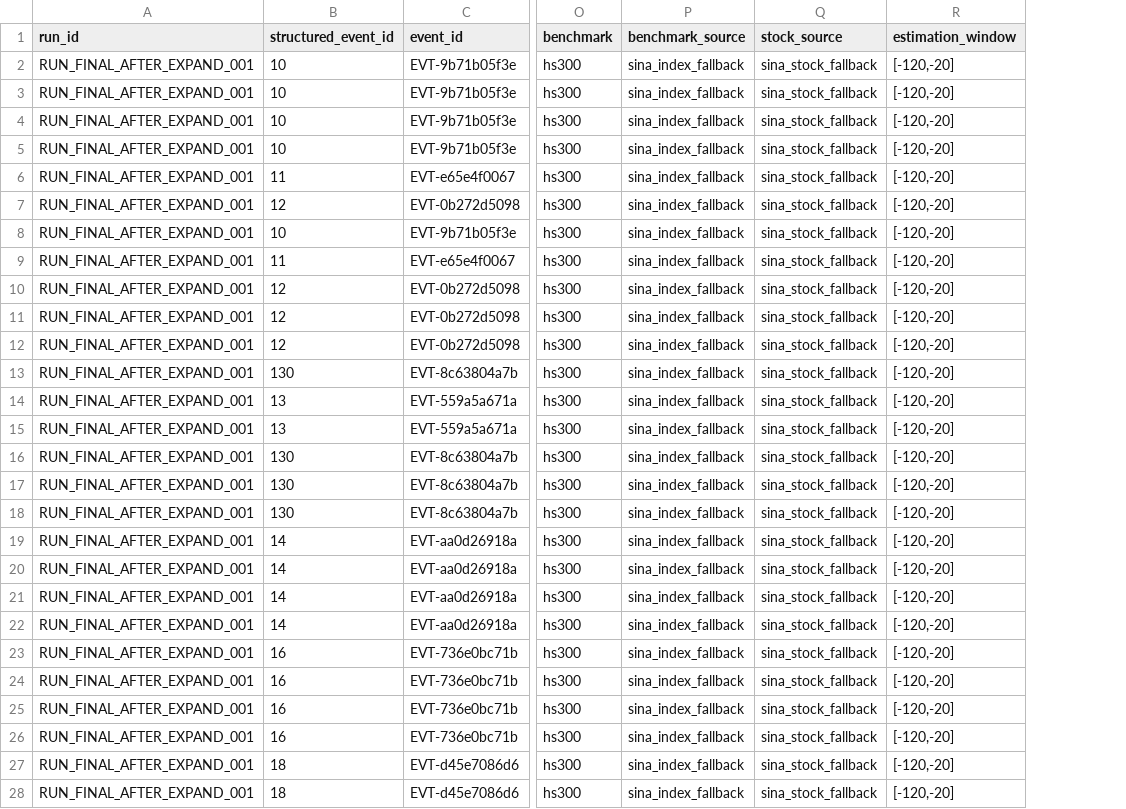
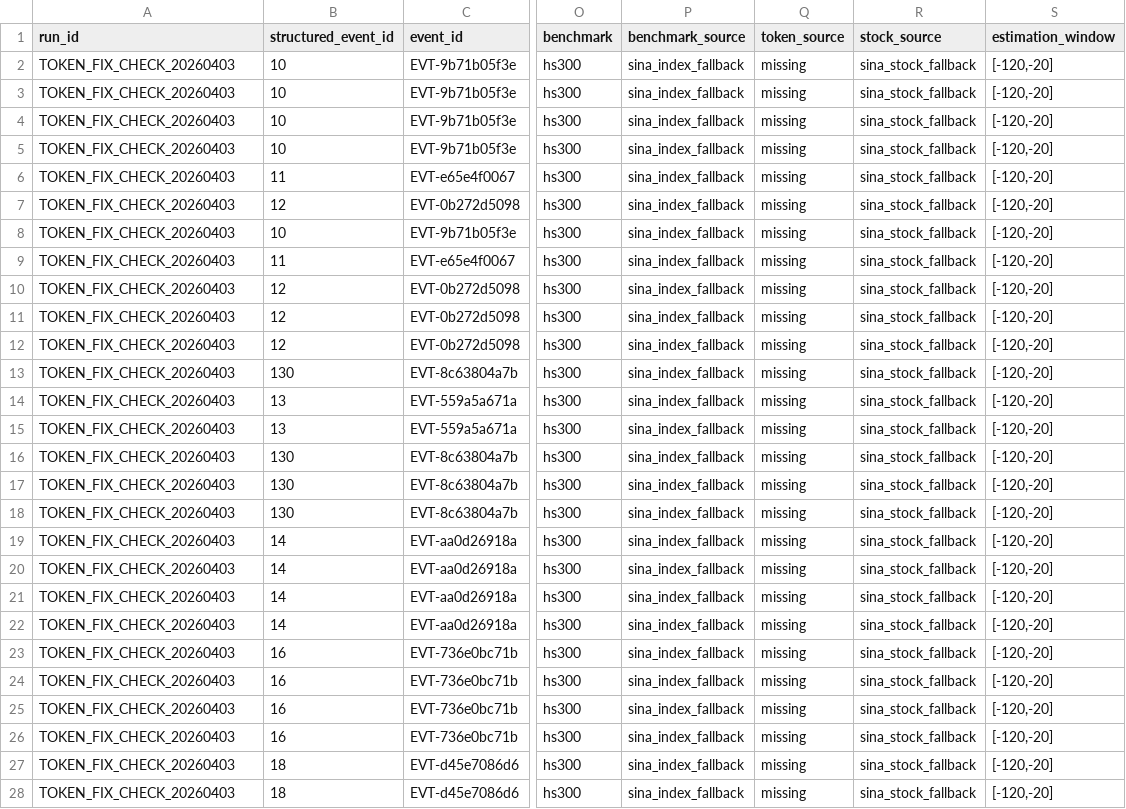
Before and after one commit to Timcai06/SPM, a CSV file: output/task1_event_return_dataset.csv, drawn as a sheet; only a part is shown, gaps mark what is left out; the diff covers the shown part only; the diff names each change by its address in the sheet, - before the commit and + after, or states it on an @@ line.

Commit message:
feat(task1): harden tushare token handling and fallback analysis

```diff
--- a/output/task1_event_return_dataset.csv
+++ b/output/task1_event_return_dataset.csv
+column Q (token_source), rows 2-28: all missing
-A2:A28 (run_id): RUN_FINAL_AFTER_EXPAND_001
+A2:A28 (run_id): TOKEN_FIX_CHECK_20260403
```
Also changed, not shown: 61 edited cells elsewhere in this file, 6 other files.
